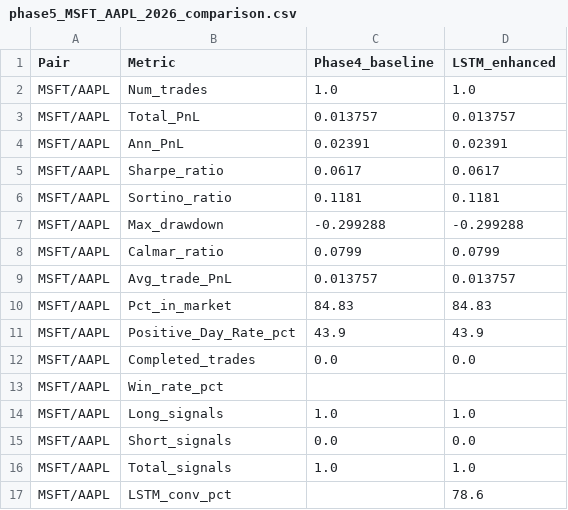
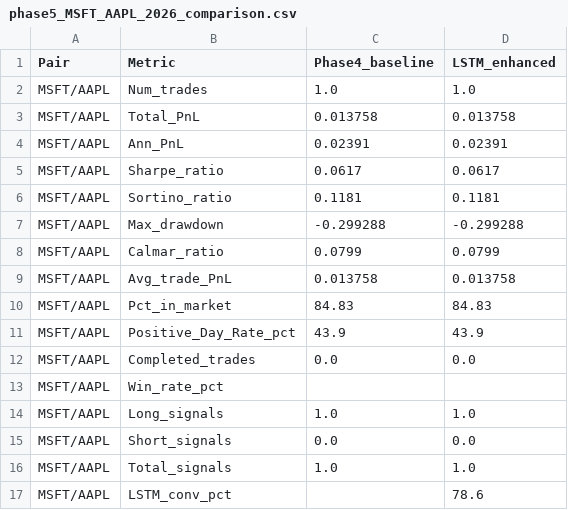
Before and after one commit to MichelleDataSci/financial-market-analytics-capstone, a CSV file: outputs/reports/phase5_MSFT_AAPL_2026_comparison.csv, drawn as a sheet.

```diff
--- a/outputs/reports/phase5_MSFT_AAPL_2026_comparison.csv
+++ b/outputs/reports/phase5_MSFT_AAPL_2026_comparison.csv
@@ -2,3 +2,3 @@ Pair,Metric,Phase4_baseline,LSTM_enhanced
 MSFT/AAPL,Num_trades,1.0,1.0
-MSFT/AAPL,Total_PnL,0.013757,0.013757
+MSFT/AAPL,Total_PnL,0.013758,0.013758
 MSFT/AAPL,Ann_PnL,0.02391,0.02391
@@ -8,3 +8,3 @@ MSFT/AAPL,Max_drawdown,-0.299288,-0.299288
 MSFT/AAPL,Calmar_ratio,0.0799,0.0799
-MSFT/AAPL,Avg_trade_PnL,0.013757,0.013757
+MSFT/AAPL,Avg_trade_PnL,0.013758,0.013758
 MSFT/AAPL,Pct_in_market,84.83,84.83
```
Also changed, not shown: outputs/reports/phase4_AMZN_META_signals.csv, outputs/reports/phase4_AMZN_META_summary.csv, 18 other files.
